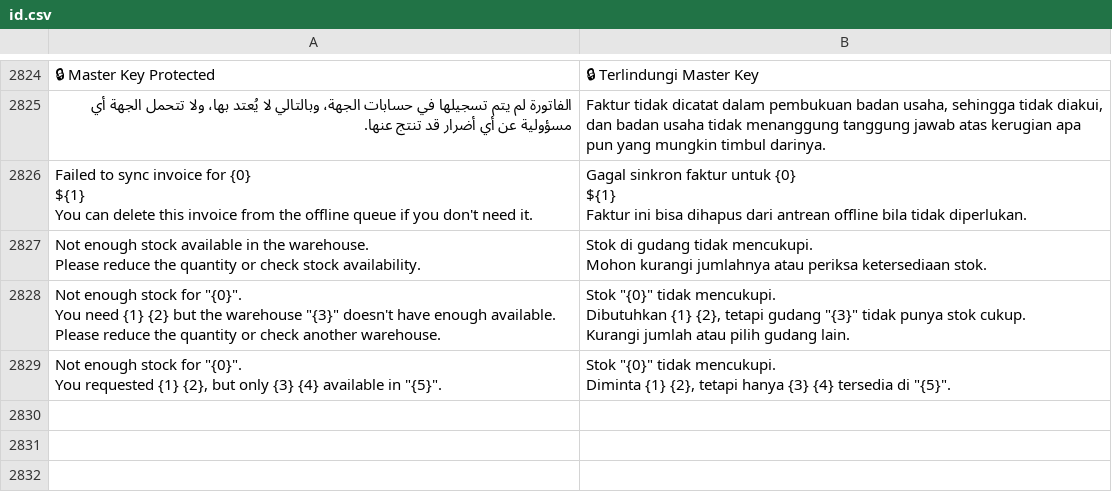
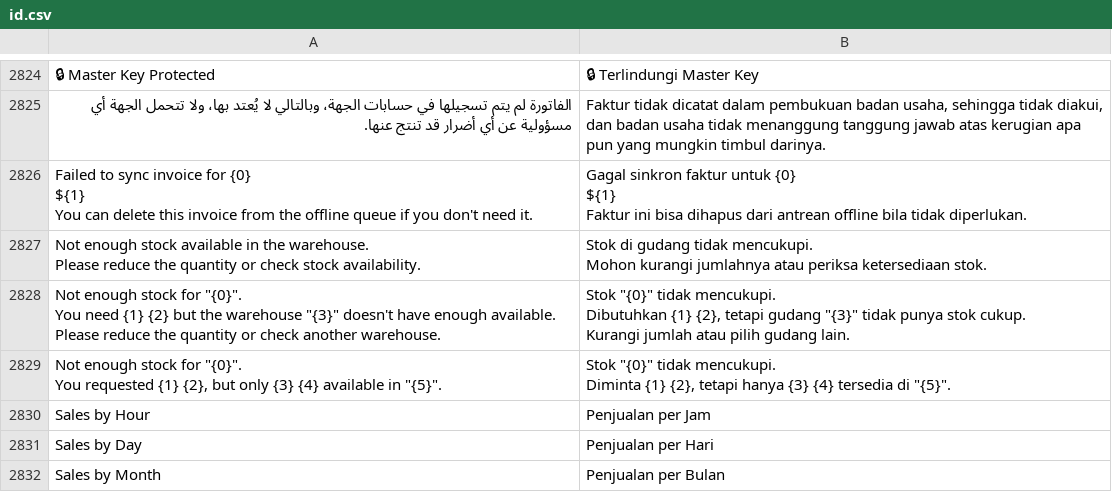
Before and after one commit to Muhayustrid/POSNext, a CSV file: pos_next/translations/id.csv, drawn as a sheet; only a part is shown, gaps mark what is left out; the diff names each change by its address in the sheet, - before the commit and + after, or states it on an @@ line.

```diff
--- a/pos_next/translations/id.csv
+++ b/pos_next/translations/id.csv
+row 2830: Sales by Hour | Penjualan per Jam
+row 2831: Sales by Day | Penjualan per Hari
+row 2832: Sales by Month | Penjualan per Bulan
```
Also changed, not shown: 7 other files.
